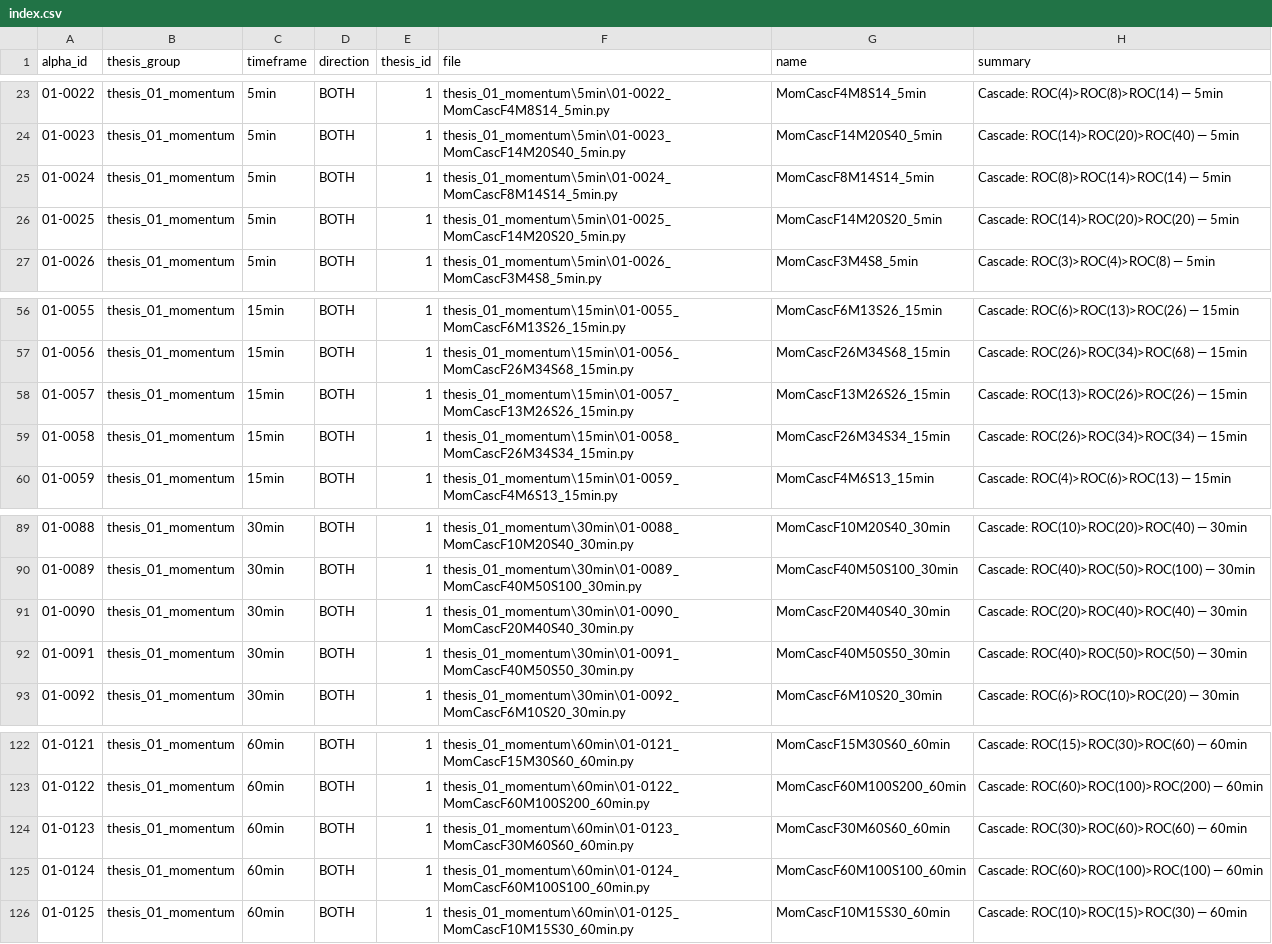
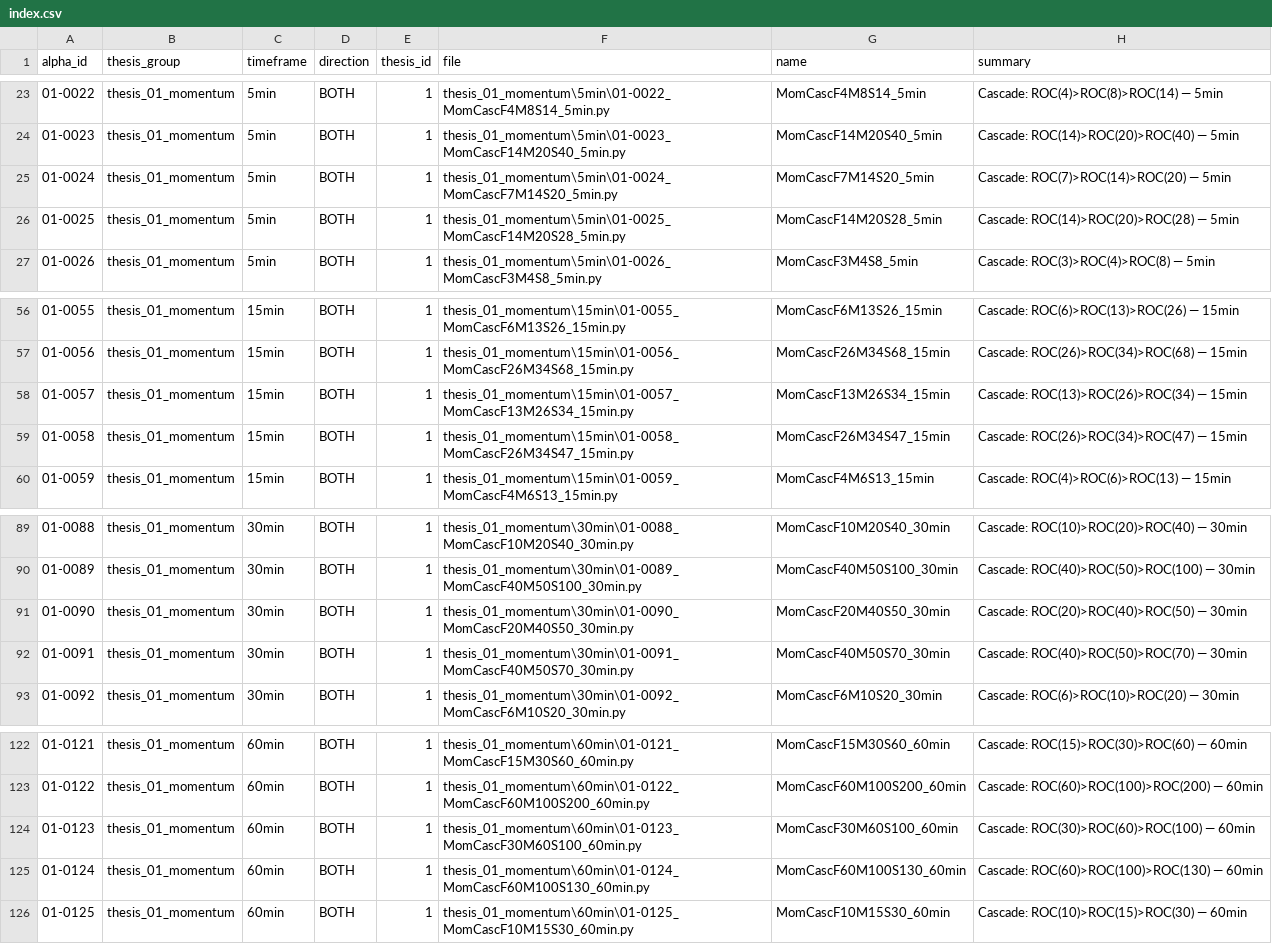
Before and after one commit to ryantr-statinops/Alpha_Stratergy_Agent, a CSV file: output/index.csv, drawn as a sheet; only a part is shown, gaps mark what is left out.

Commit message:
Fix momentum_cascade: 8 buggy files with mid==slow
- tools/generate_strategies.py: Replace 2 buggy pairs (mid==slow) in var_momentum_cascade
  with strictly increasing window values: (mid/2, mid, slow) and (mid, slow, slow+fast)
- Regenerated all 805 strategies cleanly
- Affected files: 8 MomCasc variants across all 4 timeframes (alpha 01-0024, 01-0025,
  01-0057, 01-0058, 01-0090, 01-0091, 01-0123, 01-0124)

```diff
--- a/output/index.csv
+++ b/output/index.csv
@@ -24,4 +24,4 @@ alpha_id,thesis_group,timeframe,direction,thesis_id,file,name,summary
 01-0023,thesis_01_momentum,5min,BOTH,1,thesis_01_momentum\5min\01-0023_MomCascF14M20S40_5min.py,MomCascF14M20S40_5min,Cascade: ROC(14)>ROC(20)>ROC(40) — 5min
-01-0024,thesis_01_momentum,5min,BOTH,1,thesis_01_momentum\5min\01-0024_MomCascF8M14S14_5min.py,MomCascF8M14S14_5min,Cascade: ROC(8)>ROC(14)>ROC(14) — 5min
-01-0025,thesis_01_momentum,5min,BOTH,1,thesis_01_momentum\5min\01-0025_MomCascF14M20S20_5min.py,MomCascF14M20S20_5min,Cascade: ROC(14)>ROC(20)>ROC(20) — 5min
+01-0024,thesis_01_momentum,5min,BOTH,1,thesis_01_momentum\5min\01-0024_MomCascF7M14S20_5min.py,MomCascF7M14S20_5min,Cascade: ROC(7)>ROC(14)>ROC(20) — 5min
+01-0025,thesis_01_momentum,5min,BOTH,1,thesis_01_momentum\5min\01-0025_MomCascF14M20S28_5min.py,MomCascF14M20S28_5min,Cascade: ROC(14)>ROC(20)>ROC(28) — 5min
 01-0026,thesis_01_momentum,5min,BOTH,1,thesis_01_momentum\5min\01-0026_MomCascF3M4S8_5min.py,MomCascF3M4S8_5min,Cascade: ROC(3)>ROC(4)>ROC(8) — 5min
@@ -57,4 +57,4 @@ alpha_id,thesis_group,timeframe,direction,thesis_id,file,name,summary
 01-0056,thesis_01_momentum,15min,BOTH,1,thesis_01_momentum\15min\01-0056_MomCascF26M34S68_15min.py,MomCascF26M34S68_15min,Cascade: ROC(26)>ROC(34)>ROC(68) — 15min
-01-0057,thesis_01_momentum,15min,BOTH,1,thesis_01_momentum\15min\01-0057_MomCascF13M26S26_15min.py,MomCascF13M26S26_15min,Cascade: ROC(13)>ROC(26)>ROC(26) — 15min
-01-0058,thesis_01_momentum,15min,BOTH,1,thesis_01_momentum\15min\01-0058_MomCascF26M34S34_15min.py,MomCascF26M34S34_15min,Cascade: ROC(26)>ROC(34)>ROC(34) — 15min
+01-0057,thesis_01_momentum,15min,BOTH,1,thesis_01_momentum\15min\01-0057_MomCascF13M26S34_15min.py,MomCascF13M26S34_15min,Cascade: ROC(13)>ROC(26)>ROC(34) — 15min
+01-0058,thesis_01_momentum,15min,BOTH,1,thesis_01_momentum\15min\01-0058_MomCascF26M34S47_15min.py,MomCascF26M34S47_15min,Cascade: ROC(26)>ROC(34)>ROC(47) — 15min
 01-0059,thesis_01_momentum,15min,BOTH,1,thesis_01_momentum\15min\01-0059_MomCascF4M6S13_15min.py,MomCascF4M6S13_15min,Cascade: ROC(4)>ROC(6)>ROC(13) — 15min
@@ -90,4 +90,4 @@ alpha_id,thesis_group,timeframe,direction,thesis_id,file,name,summary
 01-0089,thesis_01_momentum,30min,BOTH,1,thesis_01_momentum\30min\01-0089_MomCascF40M50S100_30min.py,MomCascF40M50S100_30min,Cascade: ROC(40)>ROC(50)>ROC(100) — 30min
-01-0090,thesis_01_momentum,30min,BOTH,1,thesis_01_momentum\30min\01-0090_MomCascF20M40S40_30min.py,MomCascF20M40S40_30min,Cascade: ROC(20)>ROC(40)>ROC(40) — 30min
-01-0091,thesis_01_momentum,30min,BOTH,1,thesis_01_momentum\30min\01-0091_MomCascF40M50S50_30min.py,MomCascF40M50S50_30min,Cascade: ROC(40)>ROC(50)>ROC(50) — 30min
+01-0090,thesis_01_momentum,30min,BOTH,1,thesis_01_momentum\30min\01-0090_MomCascF20M40S50_30min.py,MomCascF20M40S50_30min,Cascade: ROC(20)>ROC(40)>ROC(50) — 30min
+01-0091,thesis_01_momentum,30min,BOTH,1,thesis_01_momentum\30min\01-0091_MomCascF40M50S70_30min.py,MomCascF40M50S70_30min,Cascade: ROC(40)>ROC(50)>ROC(70) — 30min
 01-0092,thesis_01_momentum,30min,BOTH,1,thesis_01_momentum\30min\01-0092_MomCascF6M10S20_30min.py,MomCascF6M10S20_30min,Cascade: ROC(6)>ROC(10)>ROC(20) — 30min
@@ -123,4 +123,4 @@ alpha_id,thesis_group,timeframe,direction,thesis_id,file,name,summary
 01-0122,thesis_01_momentum,60min,BOTH,1,thesis_01_momentum\60min\01-0122_MomCascF60M100S200_60min.py,MomCascF60M100S200_60min,Cascade: ROC(60)>ROC(100)>ROC(200) — 60min
-01-0123,thesis_01_momentum,60min,BOTH,1,thesis_01_momentum\60min\01-0123_MomCascF30M60S60_60min.py,MomCascF30M60S60_60min,Cascade: ROC(30)>ROC(60)>ROC(60) — 60min
-01-0124,thesis_01_momentum,60min,BOTH,1,thesis_01_momentum\60min\01-0124_MomCascF60M100S100_60min.py,MomCascF60M100S100_60min,Cascade: ROC(60)>ROC(100)>ROC(100) — 60min
+01-0123,thesis_01_momentum,60min,BOTH,1,thesis_01_momentum\60min\01-0123_MomCascF30M60S100_60min.py,MomCascF30M60S100_60min,Cascade: ROC(30)>ROC(60)>ROC(100) — 60min
+01-0124,thesis_01_momentum,60min,BOTH,1,thesis_01_momentum\60min\01-0124_MomCascF60M100S130_60min.py,MomCascF60M100S130_60min,Cascade: ROC(60)>ROC(100)>ROC(130) — 60min
 01-0125,thesis_01_momentum,60min,BOTH,1,thesis_01_momentum\60min\01-0125_MomCascF10M15S30_60min.py,MomCascF10M15S30_60min,Cascade: ROC(10)>ROC(15)>ROC(30) — 60min
```
Also changed, not shown: 9 other files.
